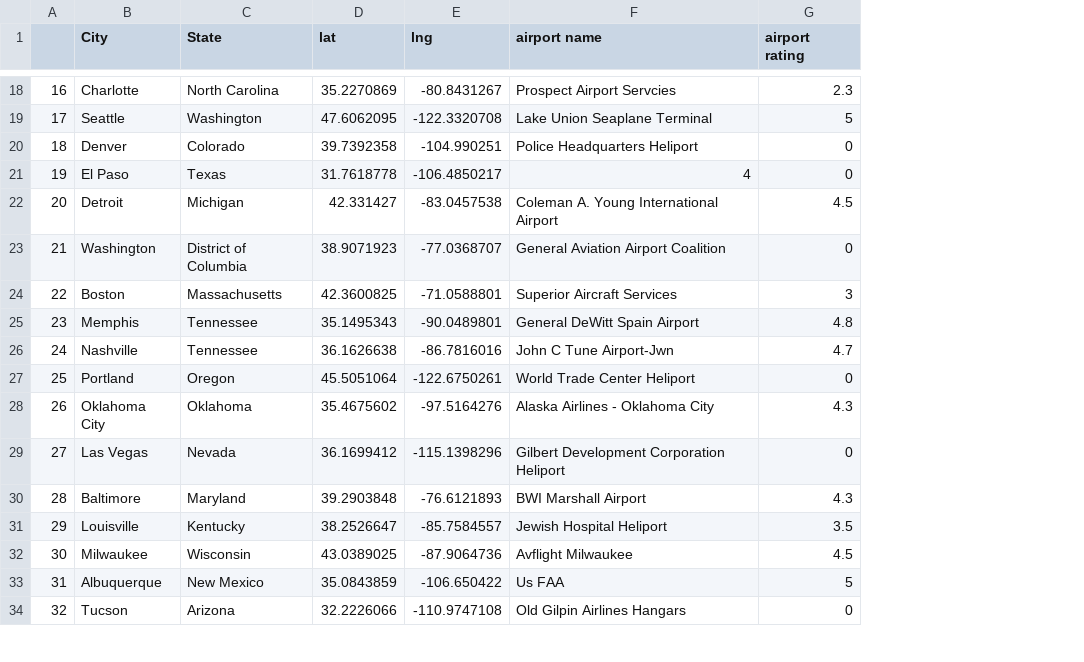
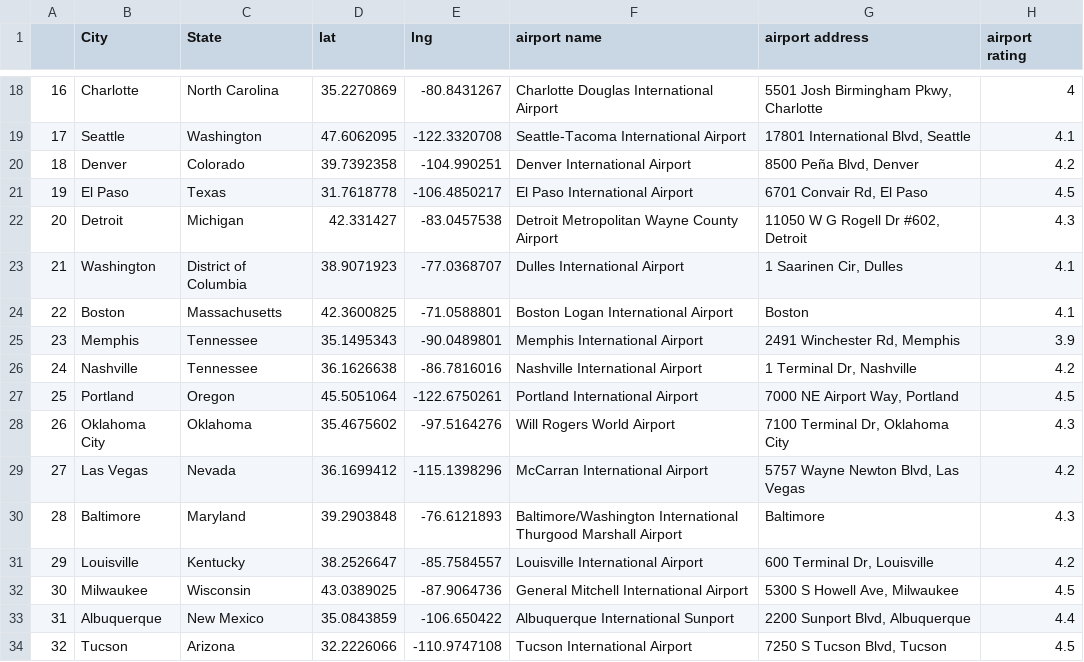
Before and after one commit to jin6621/Airport_Ratings_API, a CSV file: Resources/Output.csv, drawn as a sheet; only a part is shown, gaps mark what is left out; addresses are those after the commit; the diff covers the shown part only; the diff names each change by its address in the sheet, - before the commit and + after, or states it on an @@ line.

Commit message:
minor code change to add in new column named airport_address. Removed rankby:distance in parameter. Added radius:50000

```diff
--- a/Resources/Output.csv
+++ b/Resources/Output.csv
+column G (airport address), rows 18-34: 5501 Josh Birmingham Pkwy, Charlotte | 17801 International Blvd, Seattle | 8500 Peña Blvd, Denver | 6701 Convair Rd, El Paso | 11050 W G Rogell Dr #602, Detroit | 1 Saarinen Cir, Dulles | Boston | 2491 Winchester Rd, Memphis | 1 Terminal Dr, Nashville | 7000 NE Airport Way, Portland | 7100 Terminal Dr, Oklahoma City | 5757 Wayne Newton Blvd, Las Vegas | Baltimore | 600 Terminal Dr, Louisville | 5300 S Howell Ave, Milwaukee | 2200 Sunport Blvd, Albuquerque | 7250 S Tucson Blvd, Tucson
-F18 (airport name): Prospect Airport Servcies
+F18 (airport name): Charlotte Douglas International Airport
-H18 (airport rating): 2.3
+H18 (airport rating): 4
-F19 (airport name): Lake Union Seaplane Terminal
+F19 (airport name): Seattle-Tacoma International Airport
-H19 (airport rating): 5
+H19 (airport rating): 4.1
-F20 (airport name): Police Headquarters Heliport
+F20 (airport name): Denver International Airport
-H20 (airport rating): 0
+H20 (airport rating): 4.2
-F21 (airport name): 4
+F21 (airport name): El Paso International Airport
-H21 (airport rating): 0
+H21 (airport rating): 4.5
-F22 (airport name): Coleman A. Young International Airport
+F22 (airport name): Detroit Metropolitan Wayne County Airport
-H22 (airport rating): 4.5
+H22 (airport rating): 4.3
-F23 (airport name): General Aviation Airport Coalition
+F23 (airport name): Dulles International Airport
-H23 (airport rating): 0
+H23 (airport rating): 4.1
-F24 (airport name): Superior Aircraft Services
+F24 (airport name): Boston Logan International Airport
-H24 (airport rating): 3
+H24 (airport rating): 4.1
-F25 (airport name): General DeWitt Spain Airport
+F25 (airport name): Memphis International Airport
-H25 (airport rating): 4.8
+H25 (airport rating): 3.9
-F26 (airport name): John C Tune Airport-Jwn
+F26 (airport name): Nashville International Airport
-H26 (airport rating): 4.7
+H26 (airport rating): 4.2
-F27 (airport name): World Trade Center Heliport
+F27 (airport name): Portland International Airport
-H27 (airport rating): 0
+H27 (airport rating): 4.5
-F28 (airport name): Alaska Airlines - Oklahoma City
+F28 (airport name): Will Rogers World Airport
-F29 (airport name): Gilbert Development Corporation Heliport
+F29 (airport name): McCarran International Airport
-H29 (airport rating): 0
+H29 (airport rating): 4.2
-F30 (airport name): BWI Marshall Airport
+F30 (airport name): Baltimore/Washington International Thurgood Marshall Airport
-F31 (airport name): Jewish Hospital Heliport
+F31 (airport name): Louisville International Airport
-H31 (airport rating): 3.5
+H31 (airport rating): 4.2
-F32 (airport name): Avflight Milwaukee
+F32 (airport name): General Mitchell International Airport
-F33 (airport name): Us FAA
+F33 (airport name): Albuquerque International Sunport
-H33 (airport rating): 5
+H33 (airport rating): 4.4
-F34 (airport name): Old Gilpin Airlines Hangars
+F34 (airport name): Tucson International Airport
-H34 (airport rating): 0
+H34 (airport rating): 4.5
```
Also changed, not shown: 148 edited cells elsewhere in this file, 8 other files.
